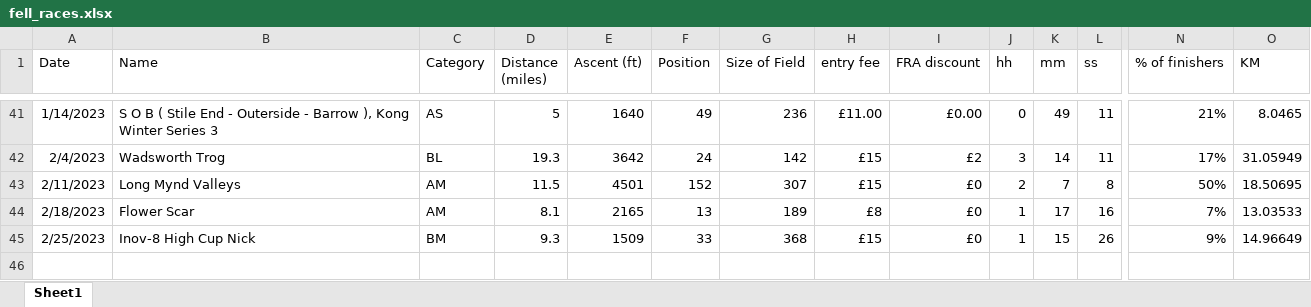
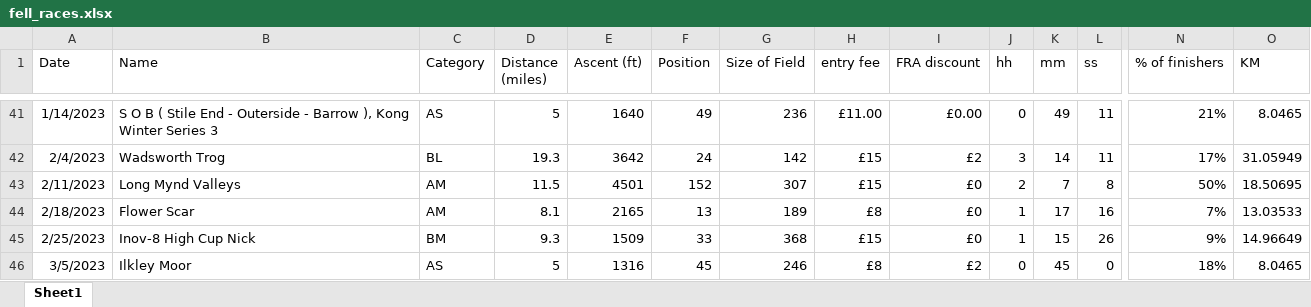
Before and after one commit to jdconey/bits_and_bobs, an Excel workbook: fell_races.xlsx, sheet Sheet1, drawn as a sheet; only a part is shown, gaps mark what is left out; values as stored, in another font and other column widths than the file's, no borders; rows hold the shown columns only; the diff names each change by its address in the sheet, - before the commit and + after, or states it on an @@ line.

Commit message:
Update fell_races.xlsx

```diff
--- a/fell_races.xlsx (sheet Sheet1)
+++ b/fell_races.xlsx (sheet Sheet1)
+row 46: 3/5/2023 | Ilkley Moor | AS | 5 | 1316 | 45 | 246 | £8 | £2 | 0 | 45 | 0 | 18% | 8.0465
```
